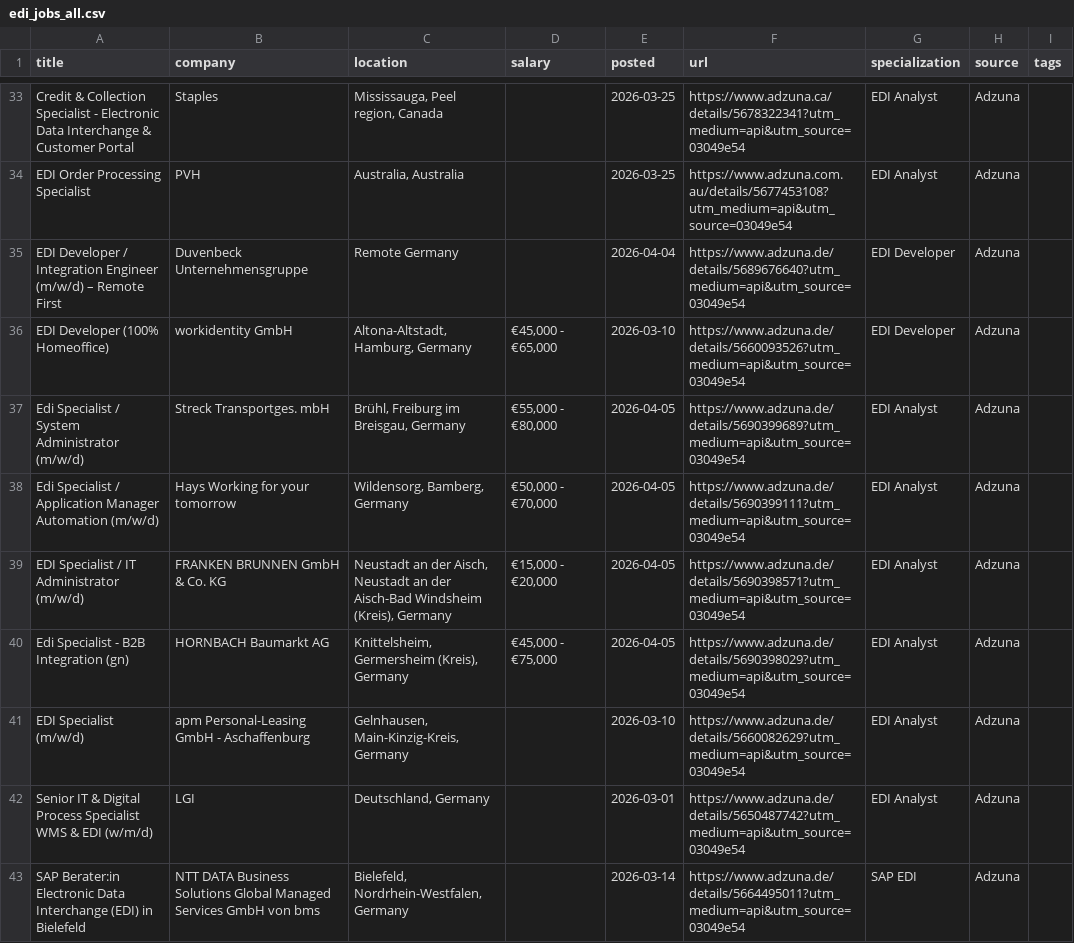
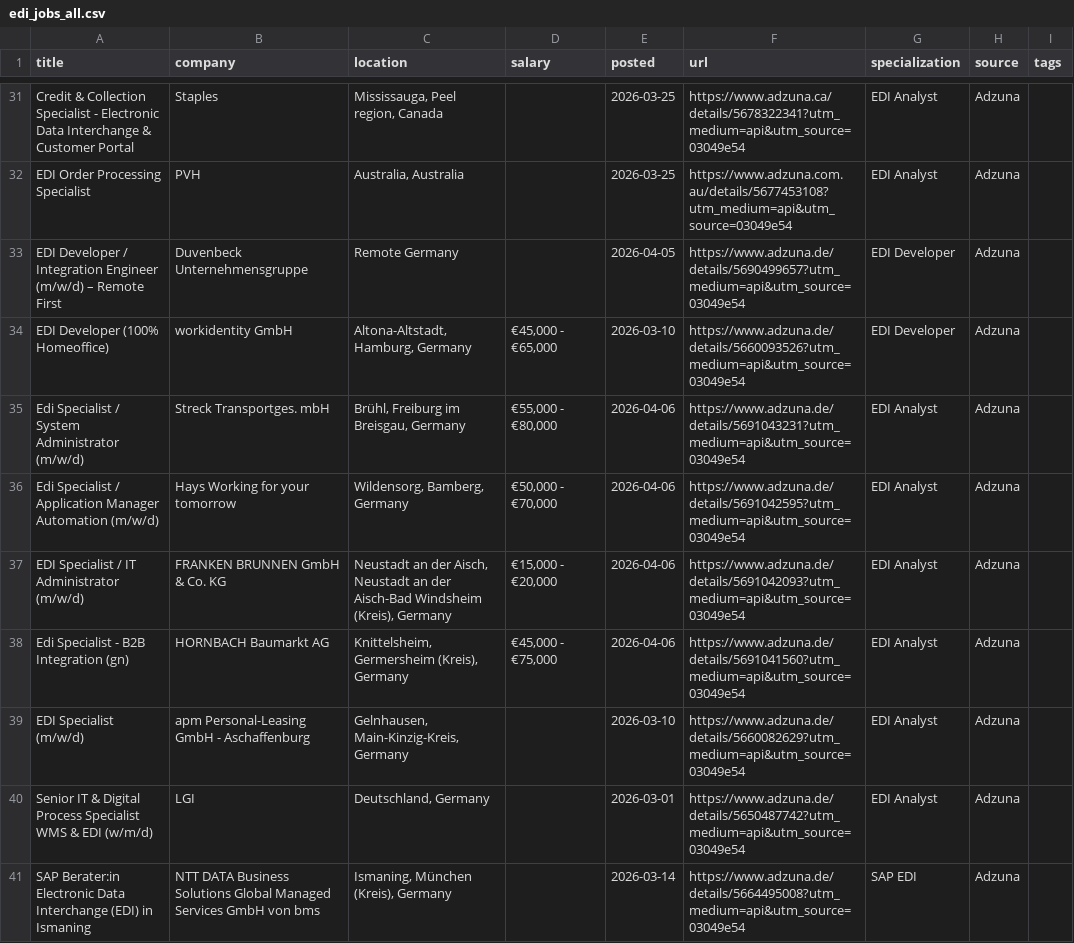
Before and after one commit to remoteediproject-ctrl/remoteedi-jobs, a CSV file: edi_jobs_all.csv, drawn as a sheet; only a part is shown, gaps mark what is left out; the shorter side is filled out with more unchanged rows; the diff covers the shown part only.

```diff
--- a/edi_jobs_all.csv
+++ b/edi_jobs_all.csv
@@ -34,9 +32,10 @@ Credit & Collection Specialist - Electronic Data Interchange & Customer Portal,S
 EDI Order Processing Specialist,PVH,"Australia, Australia",,2026-03-25,https://www.adzuna.com.au/details/5677453108?utm_medium=api&utm_source=03049e54,EDI Analyst,Adzuna,
-EDI Developer / Integration Engineer (m/w/d) – Remote First,Duvenbeck Unternehmensgruppe,Remote Germany,,2026-04-04,https://www.adzuna.de/details/5689676640?utm_medium=api&utm_source=03049e54,EDI Developer,Adzuna,
+EDI Developer / Integration Engineer (m/w/d) – Remote First,Duvenbeck Unternehmensgruppe,Remote Germany,,2026-04-05,https://www.adzuna.de/details/5690499657?utm_medium=api&utm_source=03049e54,EDI Developer,Adzuna,
 EDI Developer (100% Homeoffice),workidentity GmbH,"Altona-Altstadt, Hamburg, Germany","€45,000 - €65,000",2026-03-10,https://www.adzuna.de/details/5660093526?utm_medium=api&utm_source=03049e54,EDI Developer,Adzuna,
-Edi Specialist / System Administrator (m/w/d),Streck Transportges. mbH,"Brühl, Freiburg im Breisgau, Germany","€55,000 - €80,000",2026-04-05,https://www.adzuna.de/details/5690399689?utm_medium=api&utm_source=03049e54,EDI Analyst,Adzuna,
-Edi Specialist / Application Manager Automation (m/w/d),Hays Working for your tomorrow,"Wildensorg, Bamberg, Germany","€50,000 - €70,000",2026-04-05,https://www.adzuna.de/details/5690399111?utm_medium=api&utm_source=03049e54,EDI Analyst,Adzuna,
-EDI Specialist / IT Administrator (m/w/d),FRANKEN BRUNNEN GmbH & Co. KG,"Neustadt an der Aisch, Neustadt an der Aisch-Bad Windsheim (Kreis), Germany","€15,000 - €20,000",2026-04-05,https://www.adzuna.de/details/5690398571?utm_medium=api&utm_source=03049e54,EDI Analyst,Adzuna,
-Edi Specialist - B2B Integration (gn),HORNBACH Baumarkt AG,"Knittelsheim, Germersheim (Kreis), Germany","€45,000 - €75,000",2026-04-05,https://www.adzuna.de/details/5690398029?utm_medium=api&utm_source=03049e54,EDI Analyst,Adzuna,
+Edi Specialist / System Administrator (m/w/d),Streck Transportges. mbH,"Brühl, Freiburg im Breisgau, Germany","€55,000 - €80,000",2026-04-06,https://www.adzuna.de/details/5691043231?utm_medium=api&utm_source=03049e54,EDI Analyst,Adzuna,
+Edi Specialist / Application Manager Automation (m/w/d),Hays Working for your tomorrow,"Wildensorg, Bamberg, Germany","€50,000 - €70,000",2026-04-06,https://www.adzuna.de/details/5691042595?utm_medium=api&utm_source=03049e54,EDI Analyst,Adzuna,
+EDI Specialist / IT Administrator (m/w/d),FRANKEN BRUNNEN GmbH & Co. KG,"Neustadt an der Aisch, Neustadt an der Aisch-Bad Windsheim (Kreis), Germany","€15,000 - €20,000",2026-04-06,https://www.adzuna.de/details/5691042093?utm_medium=api&utm_source=03049e54,EDI Analyst,Adzuna,
+Edi Specialist - B2B Integration (gn),HORNBACH Baumarkt AG,"Knittelsheim, Germersheim (Kreis), Germany","€45,000 - €75,000",2026-04-06,https://www.adzuna.de/details/5691041560?utm_medium=api&utm_source=03049e54,EDI Analyst,Adzuna,
 EDI Specialist (m/w/d),apm Personal-Leasing GmbH - Aschaffenburg,"Gelnhausen, Main-Kinzig-Kreis, Germany",,2026-03-10,https://www.adzuna.de/details/5660082629?utm_medium=api&utm_source=03049e54,EDI Analyst,Adzuna,
 Senior IT & Digital Process Specialist WMS & EDI (w/m/d),LGI,"Deutschland, Germany",,2026-03-01,https://www.adzuna.de/details/5650487742?utm_medium=api&utm_source=03049e54,EDI Analyst,Adzuna,
+SAP Berater:in Electronic Data Interchange (EDI) in Ismaning,NTT DATA Business Solutions Global Managed Services GmbH von bms,"Ismaning, München (Kreis), Germany",,2026-03-14,https://www.adzuna.de/details/5664495008?utm_medium=api&utm_source=03049e54,SAP EDI,Adzuna,
```
Also changed, not shown: 3 added rows, 6 removed rows, 8 moved rows and 53 edited cells elsewhere in this file, 2 other files.
